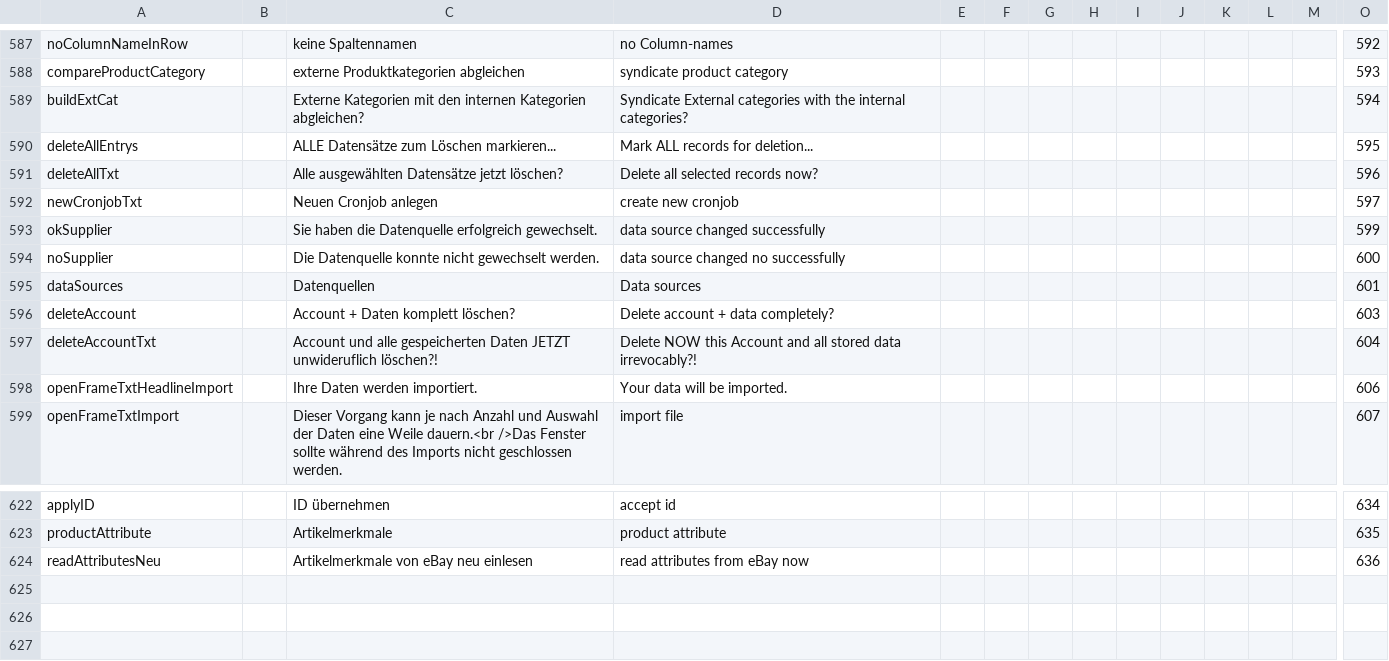
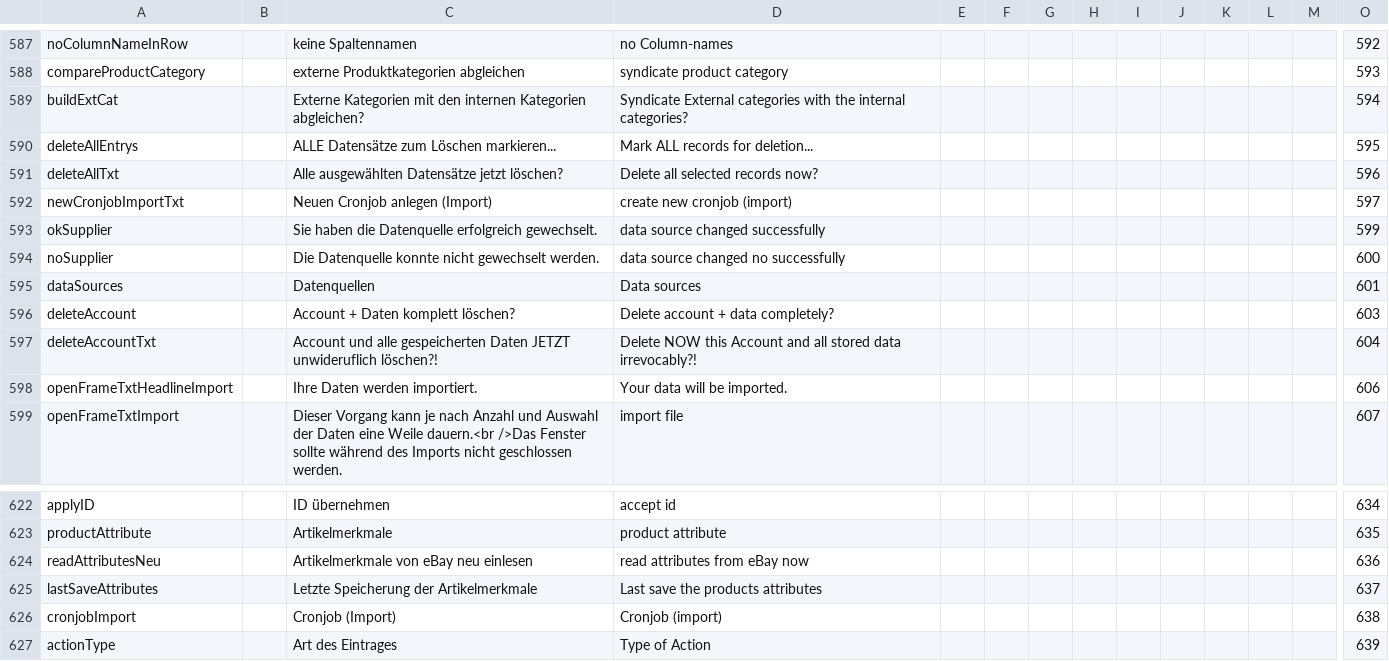
Before and after one commit to Guzi86/csvtxt, a CSV file: placeholder.csv, drawn as a sheet; only a part is shown, gaps mark what is left out; rows hold the shown columns only; the diff names each change by its address in the sheet, - before the commit and + after, or states it on an @@ line.

Commit message:
Update placeholder.csv

```diff
--- a/placeholder.csv
+++ b/placeholder.csv
-A592: newCronjobTxt
+A592: newCronjobImportTxt
-C592: Neuen Cronjob anlegen
+C592: Neuen Cronjob anlegen (Import)
-D592: create new cronjob
+D592: create new cronjob (import)
+row 625: lastSaveAttributes |  | Letzte Speicherung der Artikelmerkmale | Last save the products attributes |  |  |  |  |  |  |  |  |  | 637
+row 626: cronjobImport |  | Cronjob (Import) | Cronjob (import) |  |  |  |  |  |  |  |  |  | 638
+row 627: actionType |  | Art des Eintrages | Type of Action |  |  |  |  |  |  |  |  |  | 639
```
